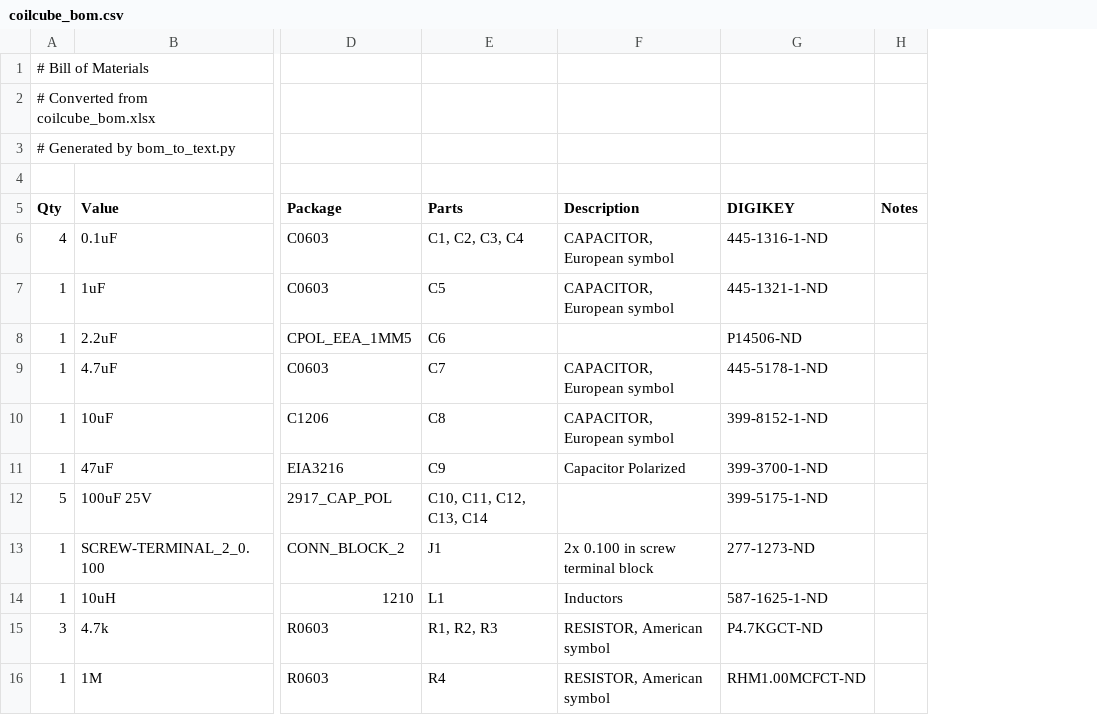
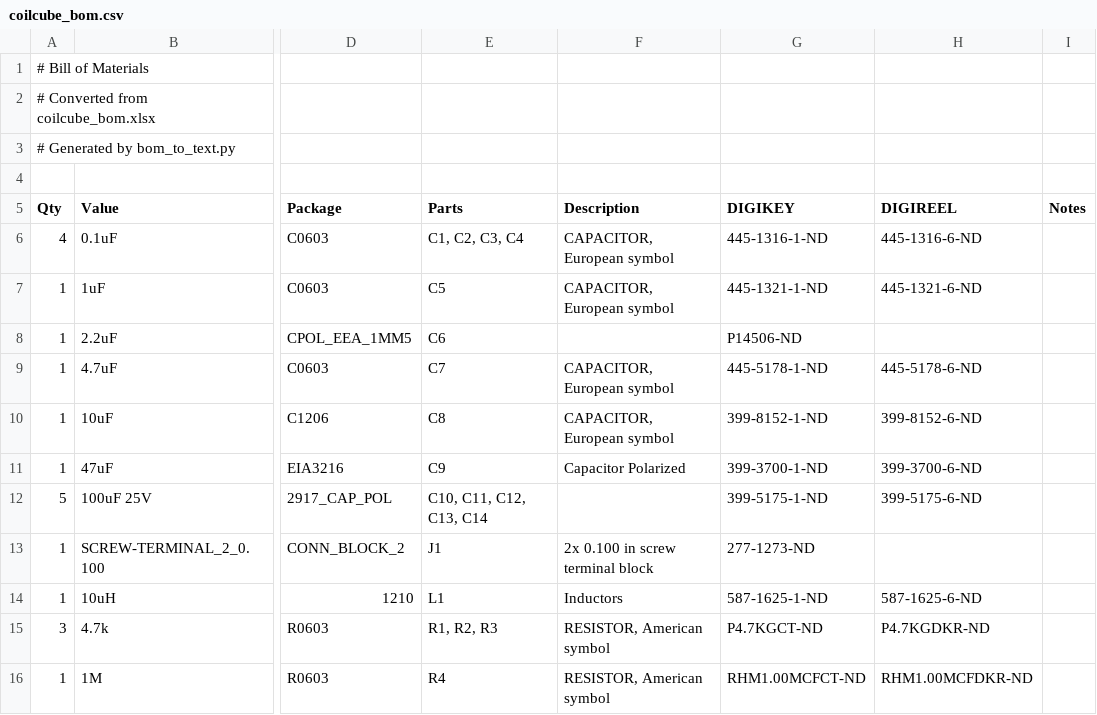
Before and after one commit to lab11/monjolo, a CSV file: coilcube/rev_c/coilcube_bom.csv, drawn as a sheet; only a part is shown, gaps mark what is left out; the diff names each change by its address in the sheet, - before the commit and + after, or states it on an @@ line.

```diff
--- a/coilcube/rev_c/coilcube_bom.csv
+++ b/coilcube/rev_c/coilcube_bom.csv
+column H (DIGIREEL), rows 6-16: 445-1316-6-ND | 445-1321-6-ND |  | 445-5178-6-ND | 399-8152-6-ND | 399-3700-6-ND | 399-5175-6-ND |  | 587-1625-6-ND | P4.7KGDKR-ND | RHM1.00MCFDKR-ND
```
Also changed, not shown: 5 other files.
